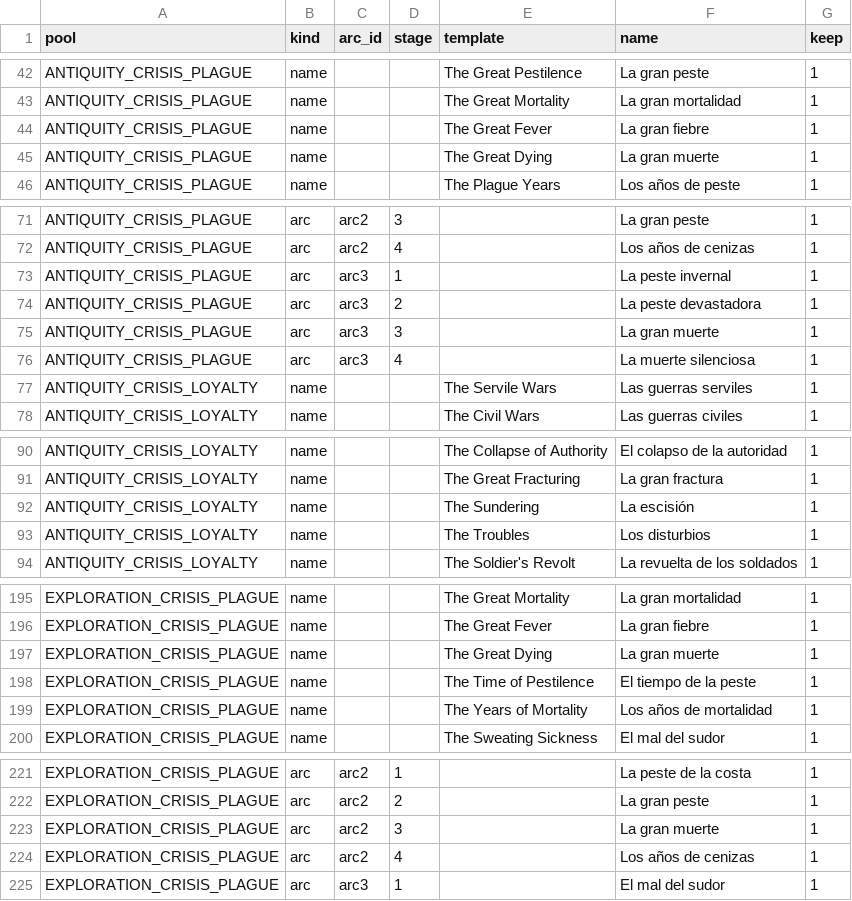
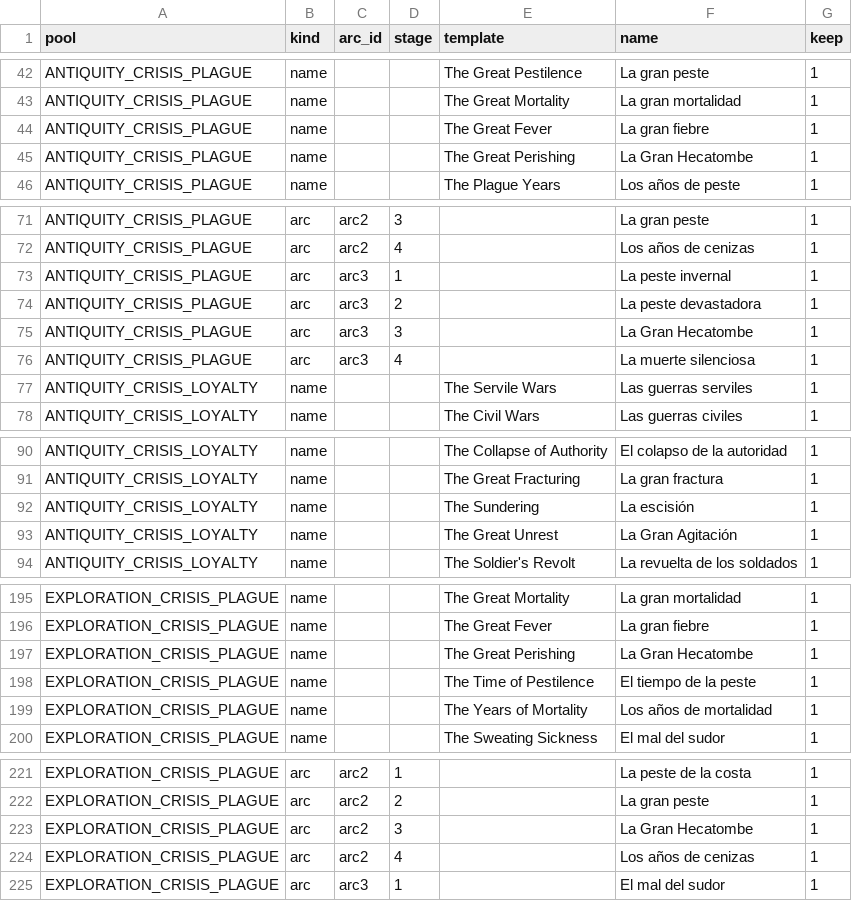
Before and after one commit to tmtmiller1/civilizationvii-demographics, a CSV file: text/data/crisis-names-v4.es.csv, drawn as a sheet; only a part is shown, gaps mark what is left out.

```diff
--- a/text/data/crisis-names-v4.es.csv
+++ b/text/data/crisis-names-v4.es.csv
@@ -44,3 +44,3 @@ ANTIQUITY_CRISIS_PLAGUE,name,,,The Great Mortality,La gran mortalidad,1
 ANTIQUITY_CRISIS_PLAGUE,name,,,The Great Fever,La gran fiebre,1
-ANTIQUITY_CRISIS_PLAGUE,name,,,The Great Dying,La gran muerte,1
+ANTIQUITY_CRISIS_PLAGUE,name,,,The Great Perishing,La Gran Hecatombe,1
 ANTIQUITY_CRISIS_PLAGUE,name,,,The Plague Years,Los años de peste,1
@@ -74,3 +74,3 @@ ANTIQUITY_CRISIS_PLAGUE,arc,arc3,1,,La peste invernal,1
 ANTIQUITY_CRISIS_PLAGUE,arc,arc3,2,,La peste devastadora,1
-ANTIQUITY_CRISIS_PLAGUE,arc,arc3,3,,La gran muerte,1
+ANTIQUITY_CRISIS_PLAGUE,arc,arc3,3,,La Gran Hecatombe,1
 ANTIQUITY_CRISIS_PLAGUE,arc,arc3,4,,La muerte silenciosa,1
@@ -92,3 +92,3 @@ ANTIQUITY_CRISIS_LOYALTY,name,,,The Great Fracturing,La gran fractura,1
 ANTIQUITY_CRISIS_LOYALTY,name,,,The Sundering,La escisión,1
-ANTIQUITY_CRISIS_LOYALTY,name,,,The Troubles,Los disturbios,1
+ANTIQUITY_CRISIS_LOYALTY,name,,,The Great Unrest,La Gran Agitación,1
 ANTIQUITY_CRISIS_LOYALTY,name,,,The Soldier's Revolt,La revuelta de los soldados,1
@@ -196,3 +196,3 @@ EXPLORATION_CRISIS_PLAGUE,name,,,The Great Mortality,La gran mortalidad,1
 EXPLORATION_CRISIS_PLAGUE,name,,,The Great Fever,La gran fiebre,1
-EXPLORATION_CRISIS_PLAGUE,name,,,The Great Dying,La gran muerte,1
+EXPLORATION_CRISIS_PLAGUE,name,,,The Great Perishing,La Gran Hecatombe,1
 EXPLORATION_CRISIS_PLAGUE,name,,,The Time of Pestilence,El tiempo de la peste,1
@@ -222,3 +222,3 @@ EXPLORATION_CRISIS_PLAGUE,arc,arc2,1,,La peste de la costa,1
 EXPLORATION_CRISIS_PLAGUE,arc,arc2,2,,La gran peste,1
-EXPLORATION_CRISIS_PLAGUE,arc,arc2,3,,La gran muerte,1
+EXPLORATION_CRISIS_PLAGUE,arc,arc2,3,,La Gran Hecatombe,1
 EXPLORATION_CRISIS_PLAGUE,arc,arc2,4,,Los años de cenizas,1
```
Also changed, not shown: text/data/crisis-names-v4.de.csv, text/data/crisis-names-v4.en.csv, 18 other files.
